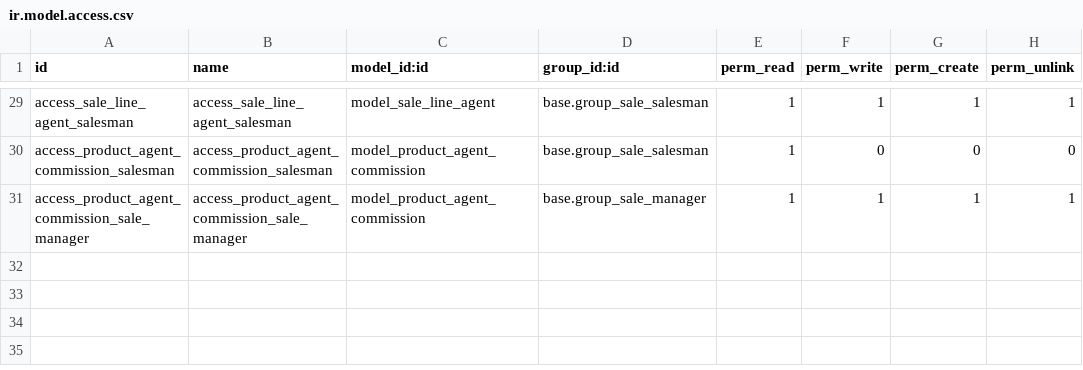
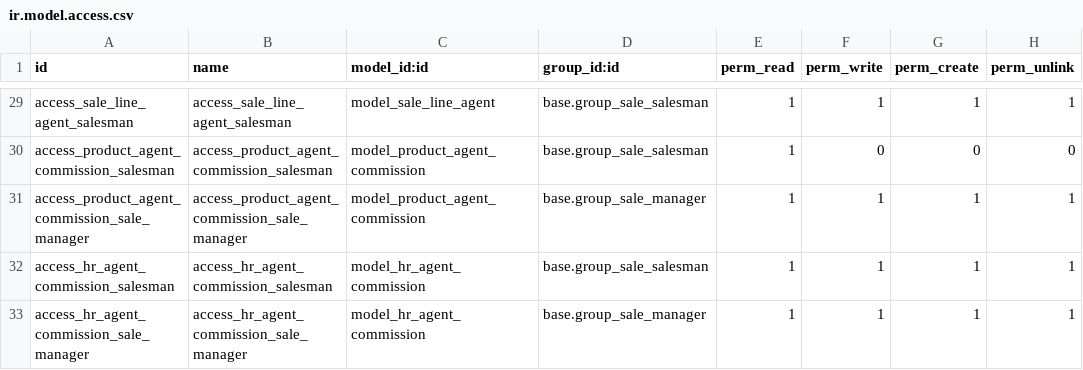
Before and after one commit to iw3hxn/LibrERP, a CSV file: sale_commission/security/ir.model.access.csv, drawn as a sheet; only a part is shown, gaps mark what is left out; the diff names each change by its address in the sheet, - before the commit and + after, or states it on an @@ line.

Commit message:
sale_commission fix security issue

```diff
--- a/sale_commission/security/ir.model.access.csv
+++ b/sale_commission/security/ir.model.access.csv
+row 32: access_hr_agent_commission_salesman | access_hr_agent_commission_salesman | model_hr_agent_commission | base.group_sale_salesman | 1 | 1 | 1 | 1
+row 33: access_hr_agent_commission_sale_manager | access_hr_agent_commission_sale_manager | model_hr_agent_commission | base.group_sale_manager | 1 | 1 | 1 | 1
```
Also changed, not shown: 1 other file.
